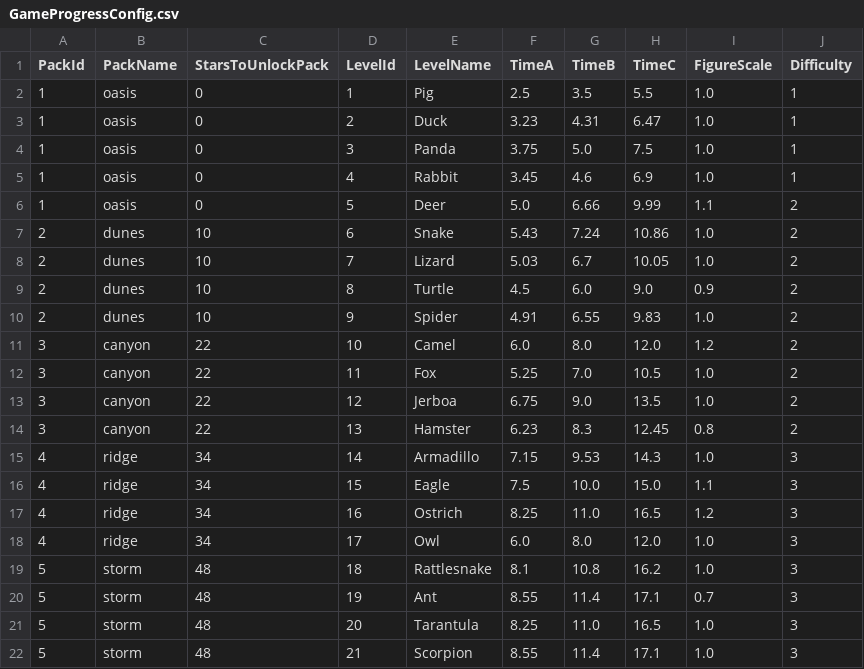
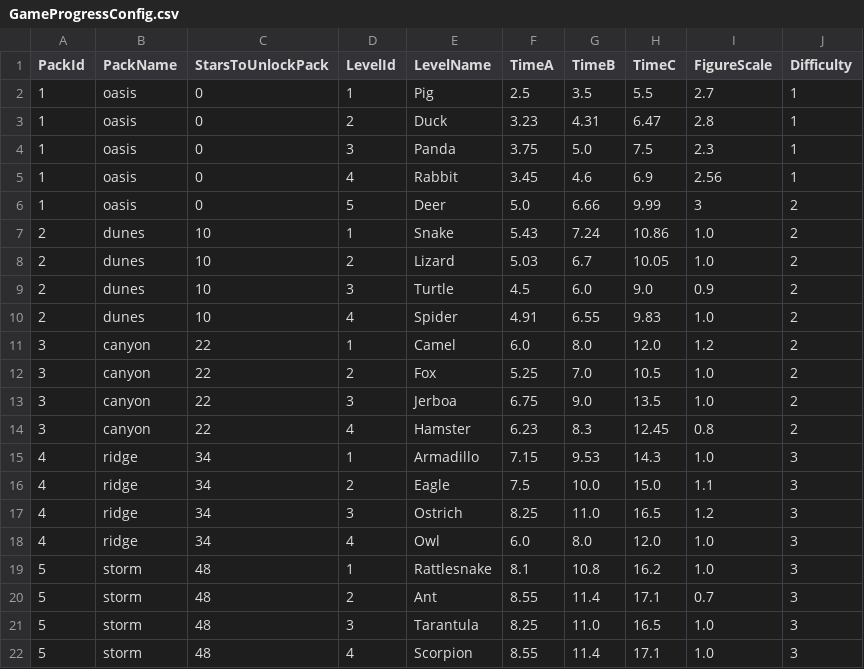
Before and after one commit to pursentiy/clickerGame, a CSV file: Assets/Resources/GameProgressConfig.csv, drawn as a sheet.

```diff
--- a/Assets/Resources/GameProgressConfig.csv
+++ b/Assets/Resources/GameProgressConfig.csv
@@ -1,22 +1,22 @@
 PackId;PackName;StarsToUnlockPack;LevelId;LevelName;TimeA;TimeB;TimeC;FigureScale;Difficulty
-1;oasis;0;1;Pig;2.5;3.5;5.5;1.0;1
-1;oasis;0;2;Duck;3.23;4.31;6.47;1.0;1
-1;oasis;0;3;Panda;3.75;5.0;7.5;1.0;1
-1;oasis;0;4;Rabbit;3.45;4.6;6.9;1.0;1
-1;oasis;0;5;Deer;5.0;6.66;9.99;1.1;2
-2;dunes;10;6;Snake;5.43;7.24;10.86;1.0;2
-2;dunes;10;7;Lizard;5.03;6.7;10.05;1.0;2
-2;dunes;10;8;Turtle;4.5;6.0;9.0;0.9;2
-2;dunes;10;9;Spider;4.91;6.55;9.83;1.0;2
-3;canyon;22;10;Camel;6.0;8.0;12.0;1.2;2
-3;canyon;22;11;Fox;5.25;7.0;10.5;1.0;2
-3;canyon;22;12;Jerboa;6.75;9.0;13.5;1.0;2
-3;canyon;22;13;Hamster;6.23;8.3;12.45;0.8;2
-4;ridge;34;14;Armadillo;7.15;9.53;14.3;1.0;3
-4;ridge;34;15;Eagle;7.5;10.0;15.0;1.1;3
-4;ridge;34;16;Ostrich;8.25;11.0;16.5;1.2;3
-4;ridge;34;17;Owl;6.0;8.0;12.0;1.0;3
-5;storm;48;18;Rattlesnake;8.1;10.8;16.2;1.0;3
-5;storm;48;19;Ant;8.55;11.4;17.1;0.7;3
-5;storm;48;20;Tarantula;8.25;11.0;16.5;1.0;3
-5;storm;48;21;Scorpion;8.55;11.4;17.1;1.0;3
+1;oasis;0;1;Pig;2.5;3.5;5.5;2.7;1
+1;oasis;0;2;Duck;3.23;4.31;6.47;2.8;1
+1;oasis;0;3;Panda;3.75;5.0;7.5;2.3;1
+1;oasis;0;4;Rabbit;3.45;4.6;6.9;2.56;1
+1;oasis;0;5;Deer;5.0;6.66;9.99;3;2
+2;dunes;10;1;Snake;5.43;7.24;10.86;1.0;2
+2;dunes;10;2;Lizard;5.03;6.7;10.05;1.0;2
+2;dunes;10;3;Turtle;4.5;6.0;9.0;0.9;2
+2;dunes;10;4;Spider;4.91;6.55;9.83;1.0;2
+3;canyon;22;1;Camel;6.0;8.0;12.0;1.2;2
+3;canyon;22;2;Fox;5.25;7.0;10.5;1.0;2
+3;canyon;22;3;Jerboa;6.75;9.0;13.5;1.0;2
+3;canyon;22;4;Hamster;6.23;8.3;12.45;0.8;2
+4;ridge;34;1;Armadillo;7.15;9.53;14.3;1.0;3
+4;ridge;34;2;Eagle;7.5;10.0;15.0;1.1;3
+4;ridge;34;3;Ostrich;8.25;11.0;16.5;1.2;3
+4;ridge;34;4;Owl;6.0;8.0;12.0;1.0;3
+5;storm;48;1;Rattlesnake;8.1;10.8;16.2;1.0;3
+5;storm;48;2;Ant;8.55;11.4;17.1;0.7;3
+5;storm;48;3;Tarantula;8.25;11.0;16.5;1.0;3
+5;storm;48;4;Scorpion;8.55;11.4;17.1;1.0;3
```
Also changed, not shown: 12 other files.
